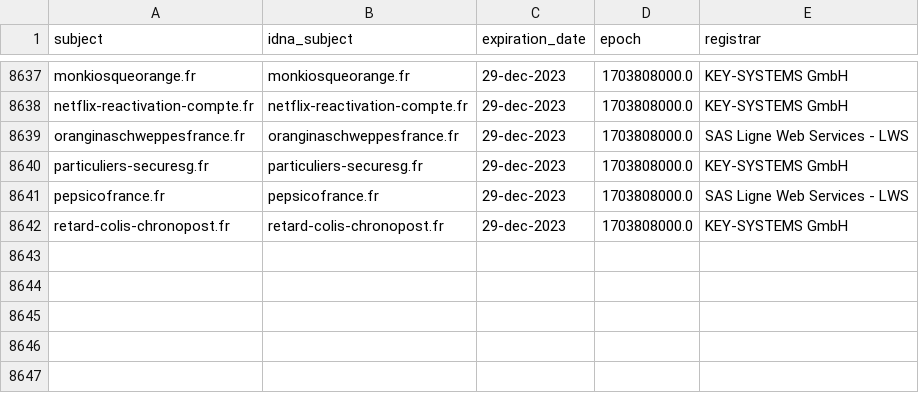
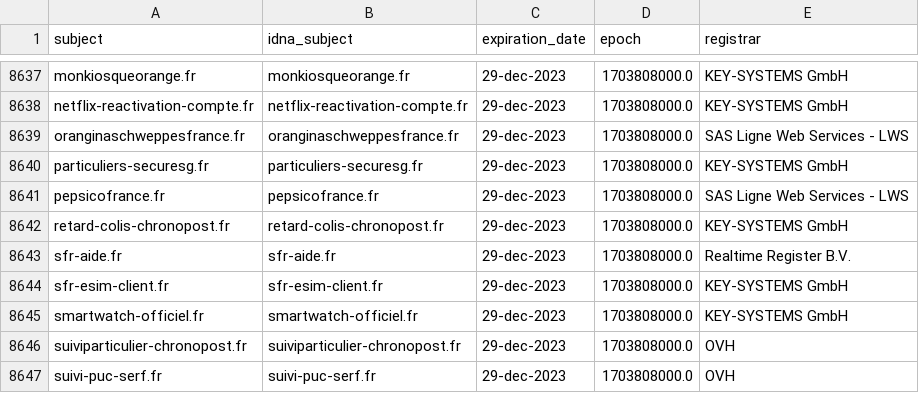
Before and after one commit to dead-hosts/Red-Flag-Domains_web_red.flag.domains, a CSV file: .pyfunceble/whois.csv, drawn as a sheet; only a part is shown, gaps mark what is left out; the diff names each change by its address in the sheet, - before the commit and + after, or states it on an @@ line.

```diff
--- a/.pyfunceble/whois.csv
+++ b/.pyfunceble/whois.csv
+row 8643: sfr-aide.fr | sfr-aide.fr | 29-dec-2023 | 1703808000.0 | Realtime Register B.V.
+row 8644: sfr-esim-client.fr | sfr-esim-client.fr | 29-dec-2023 | 1703808000.0 | KEY-SYSTEMS GmbH
+row 8645: smartwatch-officiel.fr | smartwatch-officiel.fr | 29-dec-2023 | 1703808000.0 | KEY-SYSTEMS GmbH
+row 8646: suiviparticulier-chronopost.fr | suiviparticulier-chronopost.fr | 29-dec-2023 | 1703808000.0 | OVH
+row 8647: suivi-puc-serf.fr | suivi-puc-serf.fr | 29-dec-2023 | 1703808000.0 | OVH
```
Also changed, not shown: .pyfunceble/inactive.csv, 14 other files.
